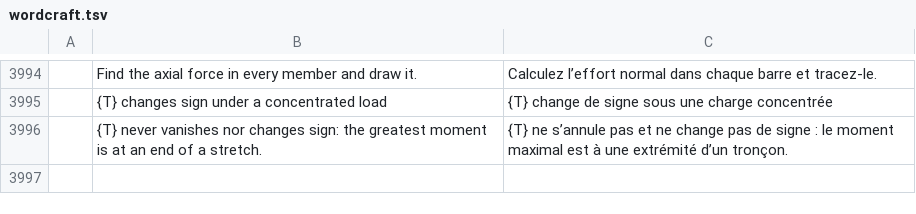
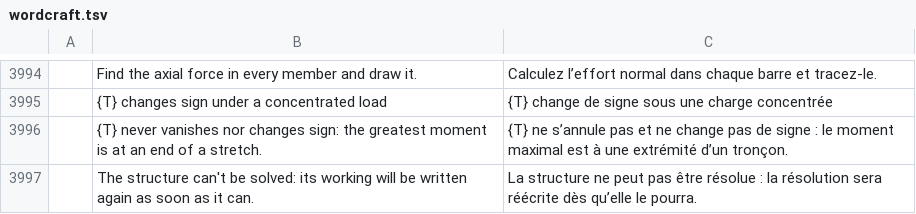
Before and after one commit to nabre/strix, a TSV file: locales/fr/wordcraft.tsv, drawn as a sheet; only a part is shown, gaps mark what is left out; the diff names each change by its address in the sheet, - before the commit and + after, or states it on an @@ line.

```diff
--- a/locales/fr/wordcraft.tsv
+++ b/locales/fr/wordcraft.tsv
+row 3997:  | The structure can't be solved: its working will be written again as soon as it can. | La structure ne peut pas être résolue : la résolution sera réécrite dès qu’elle le pourra.
```
Also changed, not shown: locales/de/wordcraft.tsv, locales/it/wordcraft.tsv, 11 other files.
